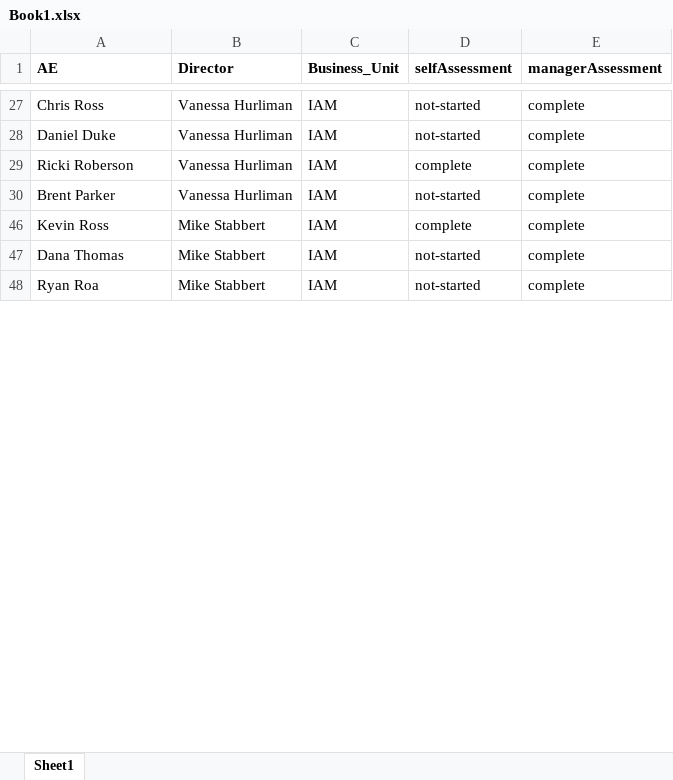
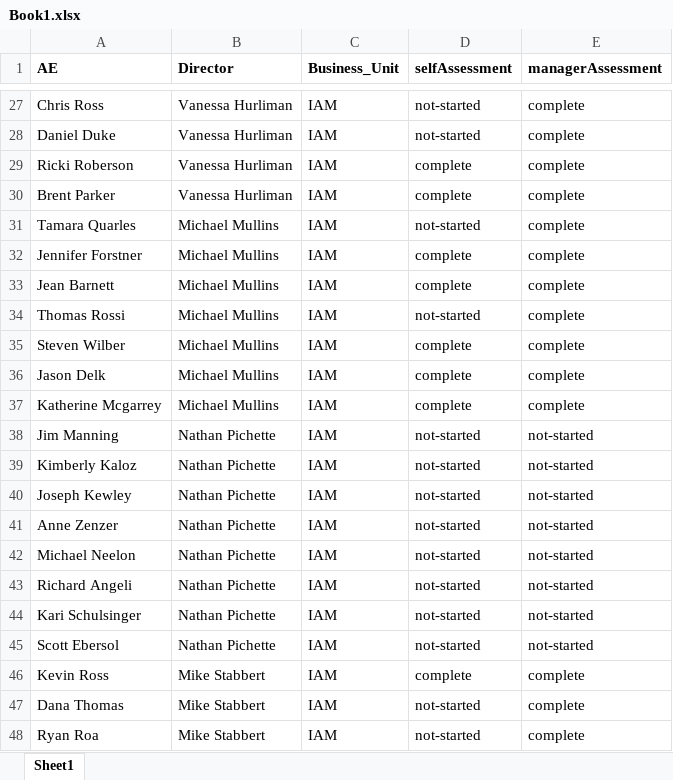
Before and after one commit to Anmolgarg18/AEdashboard, an Excel workbook: Book1.xlsx, sheet Sheet1, drawn as a sheet; only a part is shown, gaps mark what is left out; values as stored, in another font and other column widths than the file's, no borders; the diff covers the shown part only; the diff names each change by its address in the sheet, - before the commit and + after, or states it on an @@ line.

```diff
--- a/Book1.xlsx (sheet Sheet1)
+++ b/Book1.xlsx (sheet Sheet1)
-D30 (selfAssessment): not-started
+D30 (selfAssessment): complete
+row 31: Tamara Quarles | Michael Mullins | IAM | not-started | complete
+row 32: Jennifer Forstner | Michael Mullins | IAM | complete | complete
+row 33: Jean Barnett | Michael Mullins | IAM | complete | complete
+row 34: Thomas Rossi | Michael Mullins | IAM | not-started | complete
+row 35: Steven Wilber | Michael Mullins | IAM | complete | complete
+row 36: Jason Delk | Michael Mullins | IAM | complete | complete
+row 37: Katherine Mcgarrey | Michael Mullins | IAM | complete | complete
@@ row 38 unhidden: Jim Manning | Nathan Pichette | IAM | not-started | not-started @@
@@ row 39 unhidden: Kimberly Kaloz | Nathan Pichette | IAM | not-started | not-started @@
@@ row 40 unhidden: Joseph Kewley | Nathan Pichette | IAM | not-started | not-started @@
@@ row 41 unhidden: Anne Zenzer | Nathan Pichette | IAM | not-started | not-started @@
@@ row 42 unhidden: Michael Neelon | Nathan Pichette | IAM | not-started | not-started @@
@@ row 43 unhidden: Richard Angeli | Nathan Pichette | IAM | not-started | not-started @@
@@ row 44 unhidden: Kari Schulsinger | Nathan Pichette | IAM | not-started | not-started @@
@@ row 45 unhidden: Scott Ebersol | Nathan Pichette | IAM | not-started | not-started @@
```
Also changed, not shown: 45 added rows, 95 hidden or unhidden rows and 7 edited cells elsewhere in this sheet, hidden cells, 1 other file.
